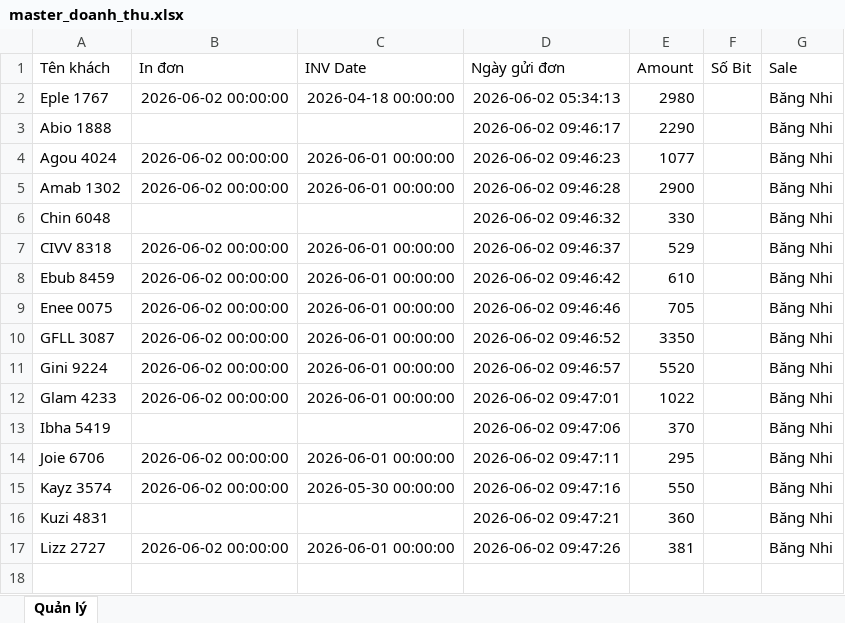
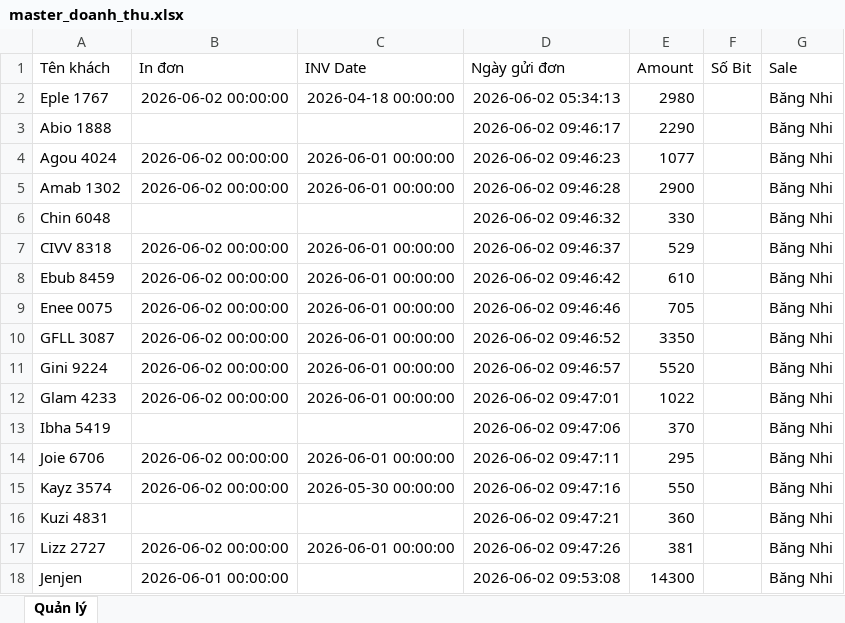
Before and after one commit to dobangnhi-gif/dobangnhi, an Excel workbook: data/master_doanh_thu.xlsx, sheet Quản lý, drawn as a sheet; values as stored, in another font and other column widths than the file's, no borders; the diff names each change by its address in the sheet, - before the commit and + after, or states it on an @@ line.

Commit message:
Update master_doanh_thu.xlsx

```diff
--- a/data/master_doanh_thu.xlsx (sheet Quản lý)
+++ b/data/master_doanh_thu.xlsx (sheet Quản lý)
+row 18: Jenjen | 2026-06-01 00:00:00 |  | 2026-06-02 09:53:08 | 14300 |  | Băng Nhi
```
